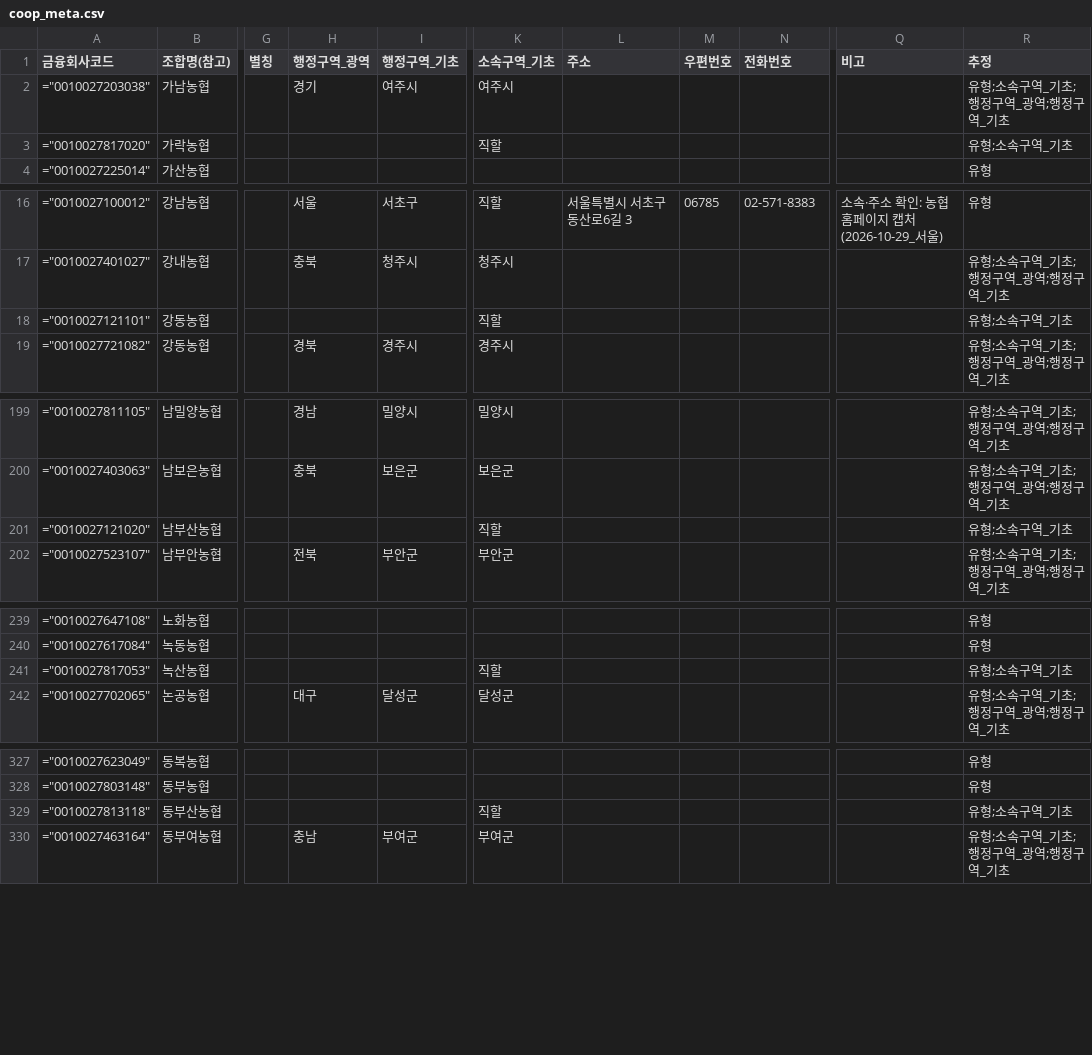
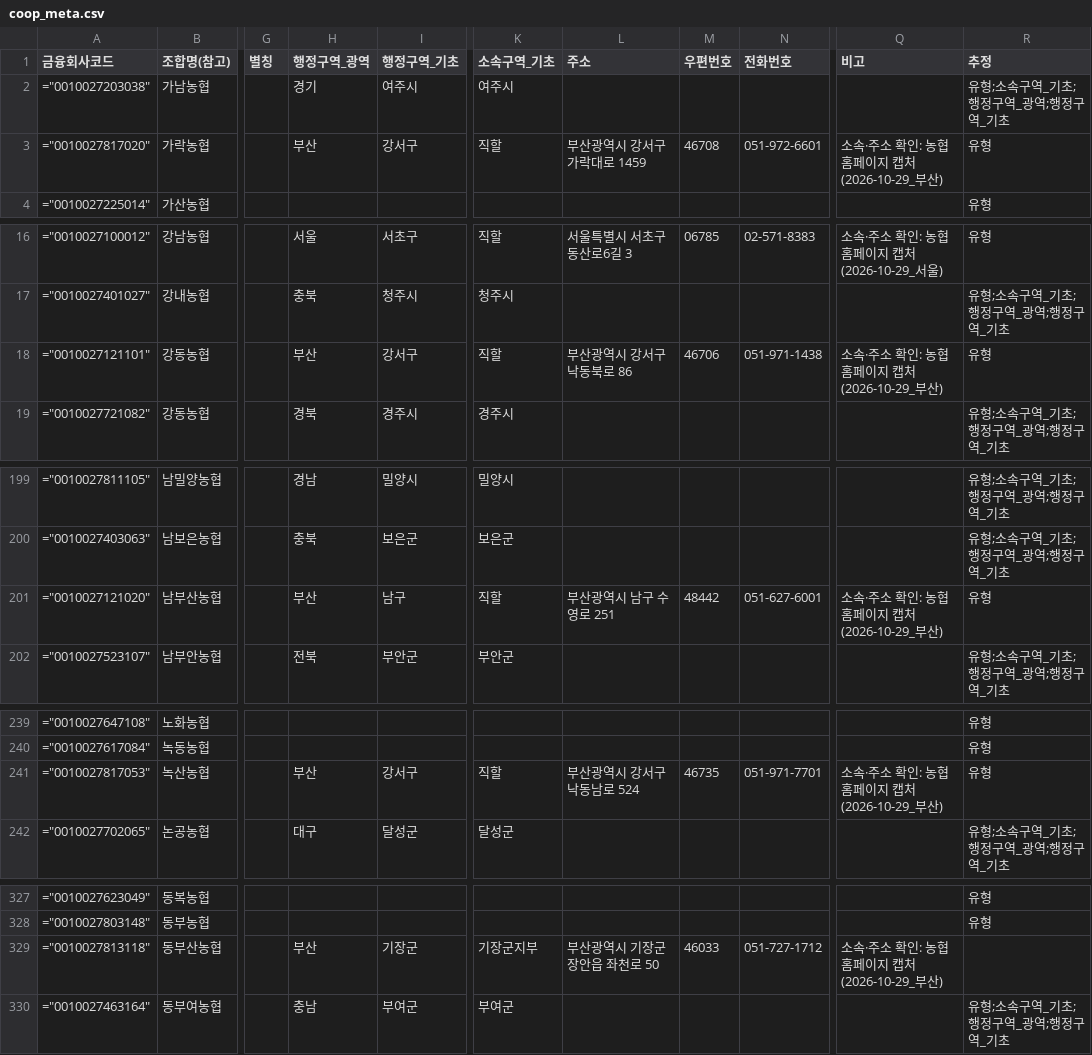
Before and after one commit to Planet-Seeker/nh_coop_information, a CSV file: docs/data/meta/coop_meta.csv, drawn as a sheet; only a part is shown, gaps mark what is left out; the diff covers the shown part only; the diff names each change by its address in the sheet, - before the commit and + after, or states it on an @@ line.

```diff
--- a/docs/data/meta/coop_meta.csv
+++ b/docs/data/meta/coop_meta.csv
-H3 (행정구역_광역): (empty)
+H3 (행정구역_광역): 부산
-I3 (행정구역_기초): (empty)
+I3 (행정구역_기초): 강서구
-L3 (주소): (empty)
+L3 (주소): 부산광역시 강서구 가락대로 1459
-M3 (우편번호): (empty)
+M3 (우편번호): 46708
-N3 (전화번호): (empty)
+N3 (전화번호): 051-972-6601
-Q3 (비고): (empty)
+Q3 (비고): 소속·주소 확인: 농협 홈페이지 캡처(2026-10-29_부산)
-R3 (추정): 유형;소속구역_기초
+R3 (추정): 유형
-H18 (행정구역_광역): (empty)
+H18 (행정구역_광역): 부산
-I18 (행정구역_기초): (empty)
+I18 (행정구역_기초): 강서구
-L18 (주소): (empty)
+L18 (주소): 부산광역시 강서구 낙동북로 86
-M18 (우편번호): (empty)
+M18 (우편번호): 46706
-N18 (전화번호): (empty)
+N18 (전화번호): 051-971-1438
-Q18 (비고): (empty)
+Q18 (비고): 소속·주소 확인: 농협 홈페이지 캡처(2026-10-29_부산)
-R18 (추정): 유형;소속구역_기초
+R18 (추정): 유형
-H201 (행정구역_광역): (empty)
+H201 (행정구역_광역): 부산
-I201 (행정구역_기초): (empty)
+I201 (행정구역_기초): 남구
-L201 (주소): (empty)
+L201 (주소): 부산광역시 남구 수영로 251
-M201 (우편번호): (empty)
+M201 (우편번호): 48442
-N201 (전화번호): (empty)
+N201 (전화번호): 051-627-6001
-Q201 (비고): (empty)
+Q201 (비고): 소속·주소 확인: 농협 홈페이지 캡처(2026-10-29_부산)
-R201 (추정): 유형;소속구역_기초
+R201 (추정): 유형
-H241 (행정구역_광역): (empty)
+H241 (행정구역_광역): 부산
-I241 (행정구역_기초): (empty)
+I241 (행정구역_기초): 강서구
-L241 (주소): (empty)
+L241 (주소): 부산광역시 강서구 낙동남로 524
-M241 (우편번호): (empty)
+M241 (우편번호): 46735
-N241 (전화번호): (empty)
+N241 (전화번호): 051-971-7701
-Q241 (비고): (empty)
+Q241 (비고): 소속·주소 확인: 농협 홈페이지 캡처(2026-10-29_부산)
-R241 (추정): 유형;소속구역_기초
+R241 (추정): 유형
-H329 (행정구역_광역): (empty)
+H329 (행정구역_광역): 부산
-I329 (행정구역_기초): (empty)
+I329 (행정구역_기초): 기장군
-K329 (소속구역_기초): 직할
+K329 (소속구역_기초): 기장군지부
-L329 (주소): (empty)
+L329 (주소): 부산광역시 기장군 장안읍 좌천로 50
-M329 (우편번호): (empty)
+M329 (우편번호): 46033
-N329 (전화번호): (empty)
+N329 (전화번호): 051-727-1712
-Q329 (비고): (empty)
+Q329 (비고): 소속·주소 확인: 농협 홈페이지 캡처(2026-10-29_부산)
-R329 (추정): 유형;소속구역_기초
+R329 (추정): (empty)
```
Also changed, not shown: 56 edited cells elsewhere in this file, docs/data/meta/units.csv, 3 other files.
